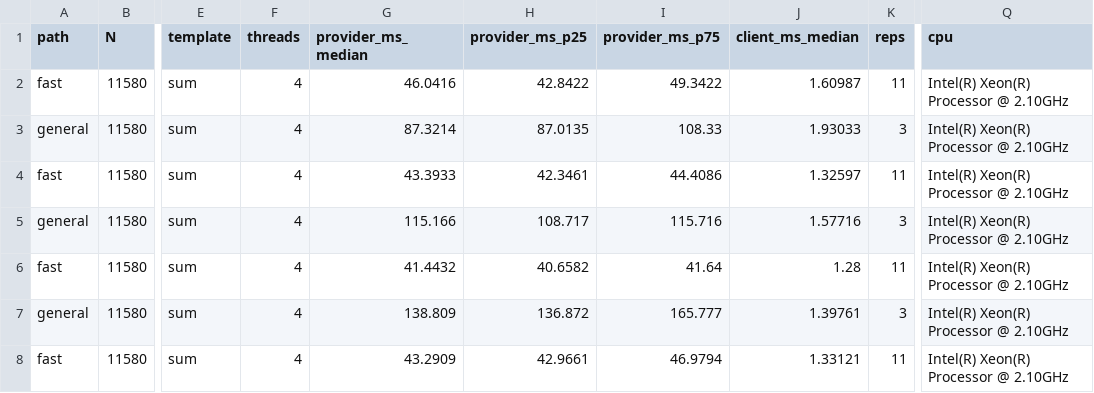
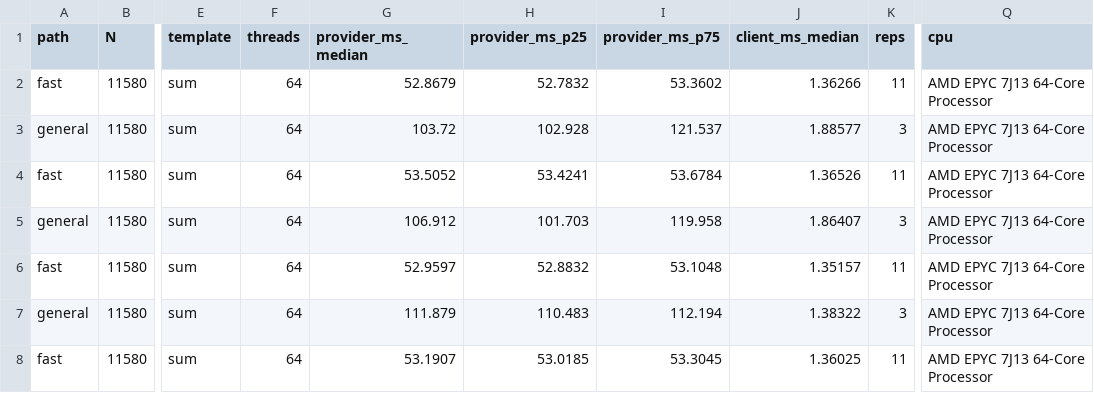
Before and after one commit to mazharulmd/Collusion-Resilient-Searchable-Homomorphic-Encryption-MultiCloud, a CSV file: bench/results/e2_agg.csv, drawn as a sheet; only a part is shown, gaps mark what is left out; the diff covers the shown part only; the diff names each change by its address in the sheet, - before the commit and + after, or states it on an @@ line.

```diff
--- a/bench/results/e2_agg.csv
+++ b/bench/results/e2_agg.csv
-F2:F8 (threads): 4
+F2:F8 (threads): 64
-G2 (provider_ms_median): 46.0416
+G2 (provider_ms_median): 52.8679
-H2 (provider_ms_p25): 42.8422
+H2 (provider_ms_p25): 52.7832
-I2 (provider_ms_p75): 49.3422
+I2 (provider_ms_p75): 53.3602
-J2 (client_ms_median): 1.60987
+J2 (client_ms_median): 1.36266
-Q2:Q8 (cpu): Intel(R) Xeon(R) Processor @ 2.10GHz
+Q2:Q8 (cpu): AMD EPYC 7J13 64-Core Processor
-G3 (provider_ms_median): 87.3214
+G3 (provider_ms_median): 103.72
-H3 (provider_ms_p25): 87.0135
+H3 (provider_ms_p25): 102.928
-I3 (provider_ms_p75): 108.33
+I3 (provider_ms_p75): 121.537
-J3 (client_ms_median): 1.93033
+J3 (client_ms_median): 1.88577
-G4 (provider_ms_median): 43.3933
+G4 (provider_ms_median): 53.5052
-H4 (provider_ms_p25): 42.3461
+H4 (provider_ms_p25): 53.4241
-I4 (provider_ms_p75): 44.4086
+I4 (provider_ms_p75): 53.6784
-J4 (client_ms_median): 1.32597
+J4 (client_ms_median): 1.36526
-G5 (provider_ms_median): 115.166
+G5 (provider_ms_median): 106.912
-H5 (provider_ms_p25): 108.717
+H5 (provider_ms_p25): 101.703
-I5 (provider_ms_p75): 115.716
+I5 (provider_ms_p75): 119.958
-J5 (client_ms_median): 1.57716
+J5 (client_ms_median): 1.86407
-G6 (provider_ms_median): 41.4432
+G6 (provider_ms_median): 52.9597
-H6 (provider_ms_p25): 40.6582
+H6 (provider_ms_p25): 52.8832
-I6 (provider_ms_p75): 41.64
+I6 (provider_ms_p75): 53.1048
-J6 (client_ms_median): 1.28
+J6 (client_ms_median): 1.35157
-G7 (provider_ms_median): 138.809
+G7 (provider_ms_median): 111.879
-H7 (provider_ms_p25): 136.872
+H7 (provider_ms_p25): 110.483
-I7 (provider_ms_p75): 165.777
+I7 (provider_ms_p75): 112.194
-J7 (client_ms_median): 1.39761
+J7 (client_ms_median): 1.38322
-G8 (provider_ms_median): 43.2909
+G8 (provider_ms_median): 53.1907
-H8 (provider_ms_p25): 42.9661
+H8 (provider_ms_p25): 53.0185
-I8 (provider_ms_p75): 46.9794
+I8 (provider_ms_p75): 53.3045
-J8 (client_ms_median): 1.33121
+J8 (client_ms_median): 1.36025
```
Also changed, not shown: 2 added rows and 52 edited cells elsewhere in this file, bench/results/e11_verify.csv, bench/results/e5_baselines.csv, 28 other files.
